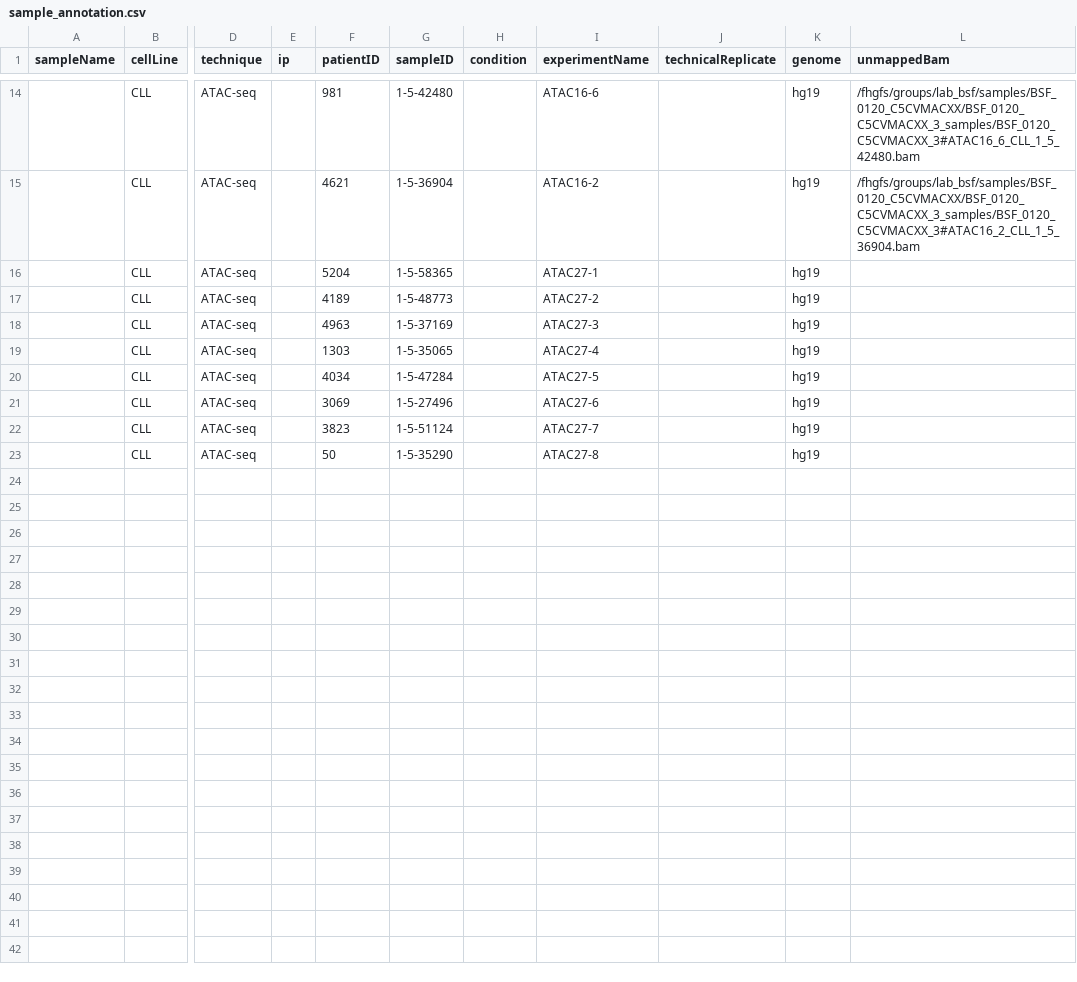
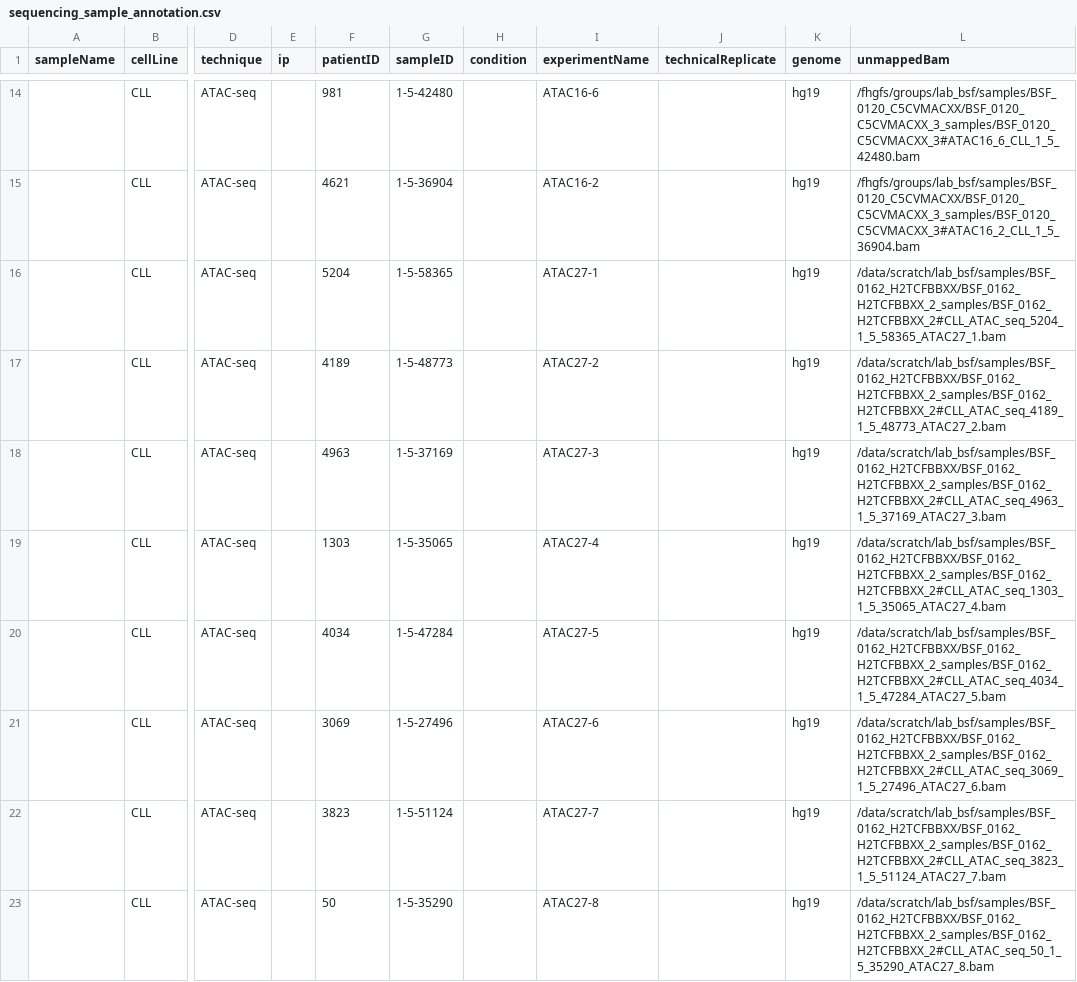
Before and after one commit to zeehio/cll-chromatin, a CSV file: metadata/sequencing_sample_annotation.csv (was metadata/sample_annotation.csv), drawn as a sheet; only a part is shown, gaps mark what is left out; the diff names each change by its address in the sheet, - before the commit and + after, or states it on an @@ line.

Commit message:
new clinical annotation; new sequencing annotation

```diff
--- a/metadata/sample_annotation.csv
+++ b/metadata/sequencing_sample_annotation.csv
-L16 (unmappedBam): (empty)
+L16 (unmappedBam): /data/scratch/lab_bsf/samples/BSF_0162_H2TCFBBXX/BSF_0162_H2TCFBBXX_2_samples/BSF_0162_H2TCFBBXX_2#CLL_ATAC_seq_5204_1_5_58365_ATAC27_1.bam
-L17 (unmappedBam): (empty)
+L17 (unmappedBam): /data/scratch/lab_bsf/samples/BSF_0162_H2TCFBBXX/BSF_0162_H2TCFBBXX_2_samples/BSF_0162_H2TCFBBXX_2#CLL_ATAC_seq_4189_1_5_48773_ATAC27_2.bam
-L18 (unmappedBam): (empty)
+L18 (unmappedBam): /data/scratch/lab_bsf/samples/BSF_0162_H2TCFBBXX/BSF_0162_H2TCFBBXX_2_samples/BSF_0162_H2TCFBBXX_2#CLL_ATAC_seq_4963_1_5_37169_ATAC27_3.bam
-L19 (unmappedBam): (empty)
+L19 (unmappedBam): /data/scratch/lab_bsf/samples/BSF_0162_H2TCFBBXX/BSF_0162_H2TCFBBXX_2_samples/BSF_0162_H2TCFBBXX_2#CLL_ATAC_seq_1303_1_5_35065_ATAC27_4.bam
-L20 (unmappedBam): (empty)
+L20 (unmappedBam): /data/scratch/lab_bsf/samples/BSF_0162_H2TCFBBXX/BSF_0162_H2TCFBBXX_2_samples/BSF_0162_H2TCFBBXX_2#CLL_ATAC_seq_4034_1_5_47284_ATAC27_5.bam
-L21 (unmappedBam): (empty)
+L21 (unmappedBam): /data/scratch/lab_bsf/samples/BSF_0162_H2TCFBBXX/BSF_0162_H2TCFBBXX_2_samples/BSF_0162_H2TCFBBXX_2#CLL_ATAC_seq_3069_1_5_27496_ATAC27_6.bam
-L22 (unmappedBam): (empty)
+L22 (unmappedBam): /data/scratch/lab_bsf/samples/BSF_0162_H2TCFBBXX/BSF_0162_H2TCFBBXX_2_samples/BSF_0162_H2TCFBBXX_2#CLL_ATAC_seq_3823_1_5_51124_ATAC27_7.bam
-L23 (unmappedBam): (empty)
+L23 (unmappedBam): /data/scratch/lab_bsf/samples/BSF_0162_H2TCFBBXX/BSF_0162_H2TCFBBXX_2_samples/BSF_0162_H2TCFBBXX_2#CLL_ATAC_seq_50_1_5_35290_ATAC27_8.bam
```
Also changed, not shown: 4 other files.
